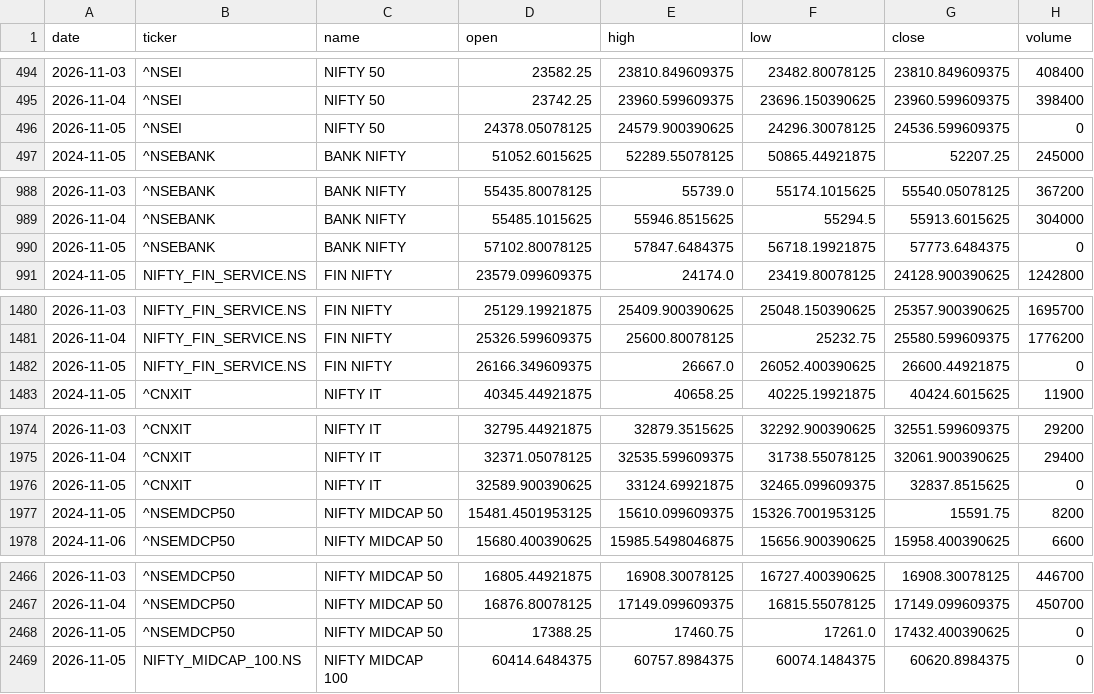
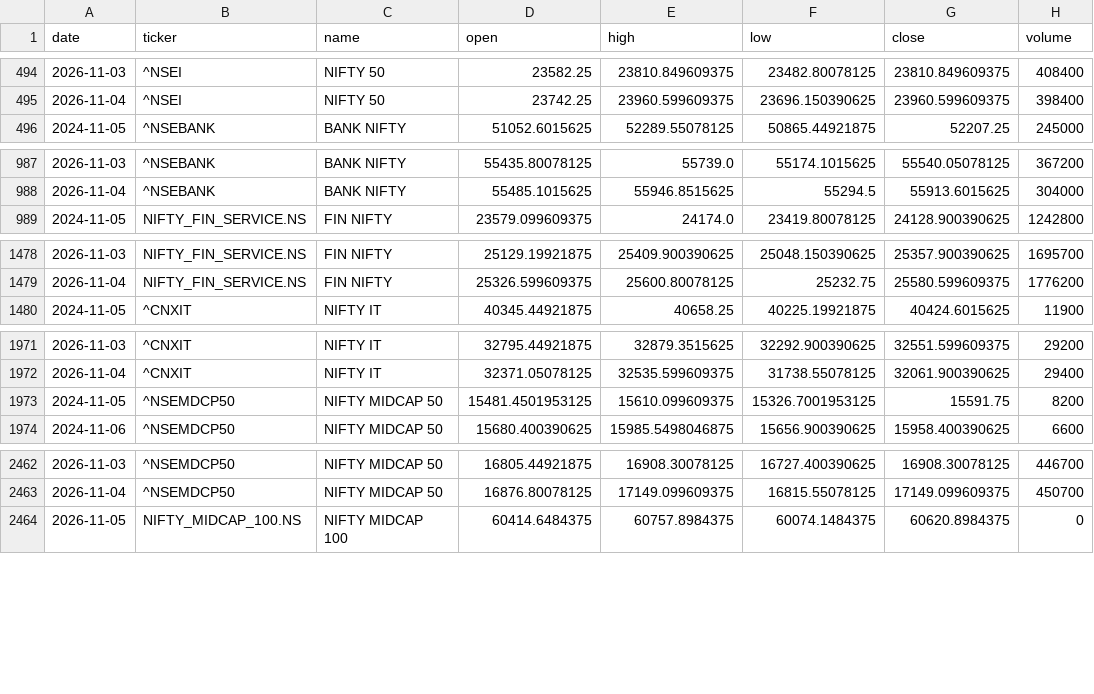
Before and after one commit to aryachirag02/swing-desk, a CSV file: data/indices.csv, drawn as a sheet; only a part is shown, gaps mark what is left out; the diff covers the shown part only; the diff names each change by its address in the sheet, - before the commit and + after, or states it on an @@ line.

```diff
--- a/data/indices.csv
+++ b/data/indices.csv
-row 496: 2026-11-05 | ^NSEI | NIFTY 50 | 24378.05078125 | 24579.900390625 | 24296.30078125 | 24536.599609375 | 0
-row 990: 2026-11-05 | ^NSEBANK | BANK NIFTY | 57102.80078125 | 57847.6484375 | 56718.19921875 | 57773.6484375 | 0
-row 1482: 2026-11-05 | NIFTY_FIN_SERVICE.NS | FIN NIFTY | 26166.349609375 | 26667.0 | 26052.400390625 | 26600.44921875 | 0
-row 1976: 2026-11-05 | ^CNXIT | NIFTY IT | 32589.900390625 | 33124.69921875 | 32465.099609375 | 32837.8515625 | 0
-row 2468: 2026-11-05 | ^NSEMDCP50 | NIFTY MIDCAP 50 | 17388.25 | 17460.75 | 17261.0 | 17432.400390625 | 0
```
Also changed, not shown: 8 removed rows elsewhere in this file, 5 other files.
